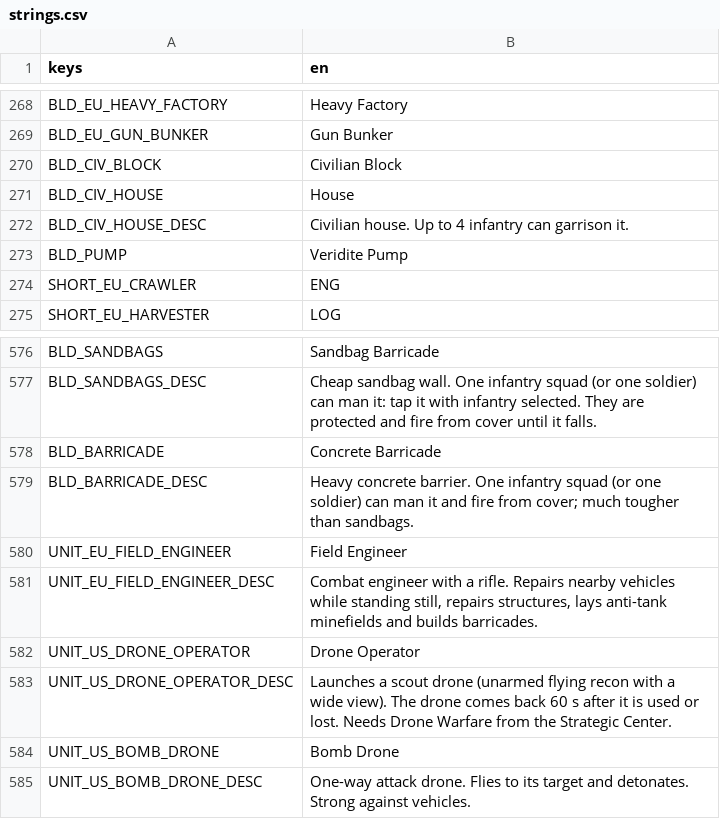
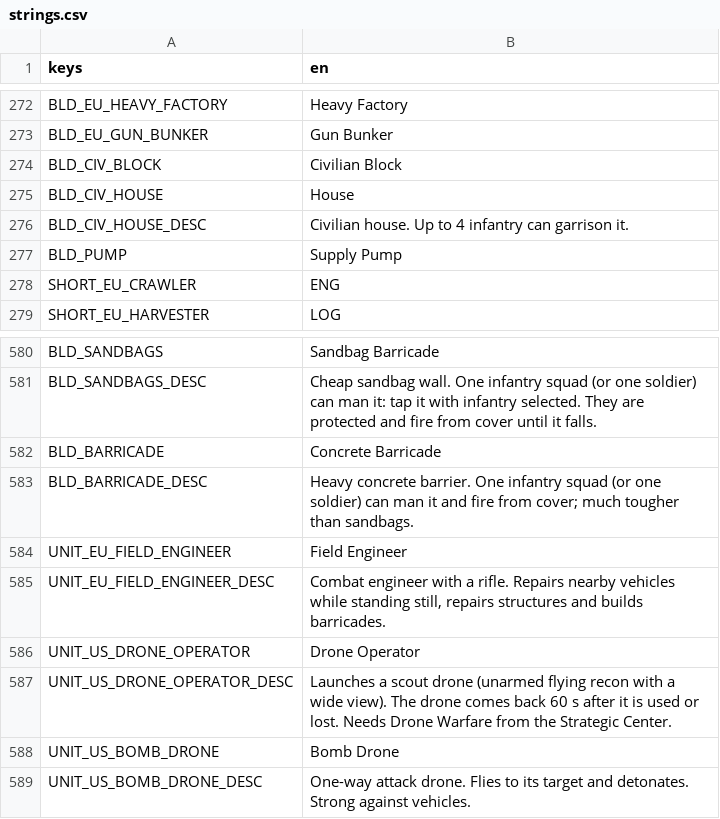
Before and after one commit to malachimurph-hub/Fracture-Line, a CSV file: locale/strings.csv, drawn as a sheet; only a part is shown, gaps mark what is left out; the diff covers the shown part only.

Commit message:
M4.2 gameplay: damage on impact, helis land to board, mass unload, smart targeting, rally only on producers/garrisons, build by stashes, mines removed, Supply Stash naming, Map Builder coming soon, pause Options with volumes; m42 tests

```diff
--- a/locale/strings.csv
+++ b/locale/strings.csv
@@ -277,3 +281,3 @@ BLD_CIV_HOUSE,House
 BLD_CIV_HOUSE_DESC,"Civilian house. Up to 4 infantry can garrison it."
-BLD_PUMP,Veridite Pump
+BLD_PUMP,Supply Pump
 SHORT_EU_CRAWLER,ENG
@@ -599,3 +603,3 @@ BLD_BARRICADE_DESC,Heavy concrete barrier. One infantry squad (or one soldier) c
 UNIT_EU_FIELD_ENGINEER,Field Engineer
-UNIT_EU_FIELD_ENGINEER_DESC,"Combat engineer with a rifle. Repairs nearby vehicles while standing still, repairs structures, lays anti-tank minefields and builds barricades."
+UNIT_EU_FIELD_ENGINEER_DESC,"Combat engineer with a rifle. Repairs nearby vehicles while standing still, repairs structures and builds barricades."
 UNIT_US_DRONE_OPERATOR,Drone Operator
```
Also changed, not shown: 4 added rows and 2 edited cells elsewhere in this file, data/balance/buildings.csv, 19 other files.
